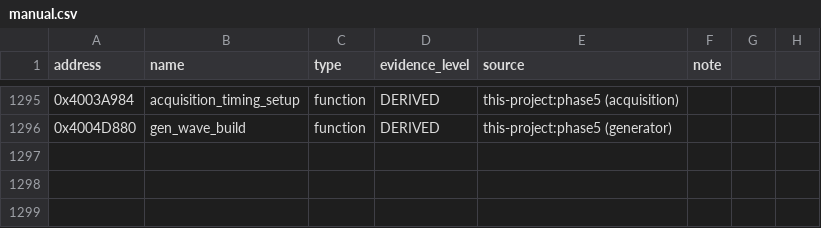
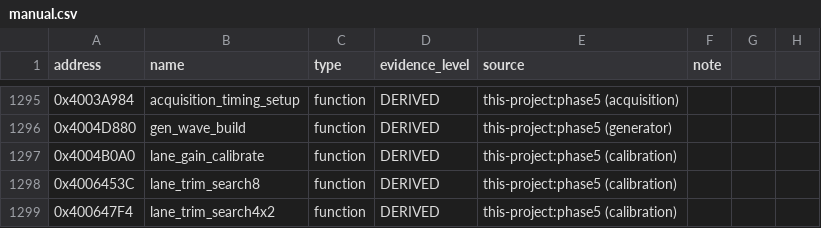
Before and after one commit to dev-marcos/dpos350p-decomp, a CSV file: symbols/manual.csv, drawn as a sheet; only a part is shown, gaps mark what is left out.

Commit message:
Phase 5 (lote 77): calibração de ganho/offset por lane e buscas de ajuste do autoteste do gerador -- 3 funções EQUIVALENT (5,5 KB)

```diff
--- a/symbols/manual.csv
+++ b/symbols/manual.csv
@@ -1296 +1296,4 @@ address,name,type,evidence_level,source,note
 0x4004D880,gen_wave_build,function,DERIVED,this-project:phase5 (generator),
+0x4004B0A0,lane_gain_calibrate,function,DERIVED,this-project:phase5 (calibration),
+0x4006453C,lane_trim_search8,function,DERIVED,this-project:phase5 (calibration),
+0x400647F4,lane_trim_search4x2,function,DERIVED,this-project:phase5 (calibration),
```
Also changed, not shown: symbols/symbols_2025-06-19.csv, 16 other files.
